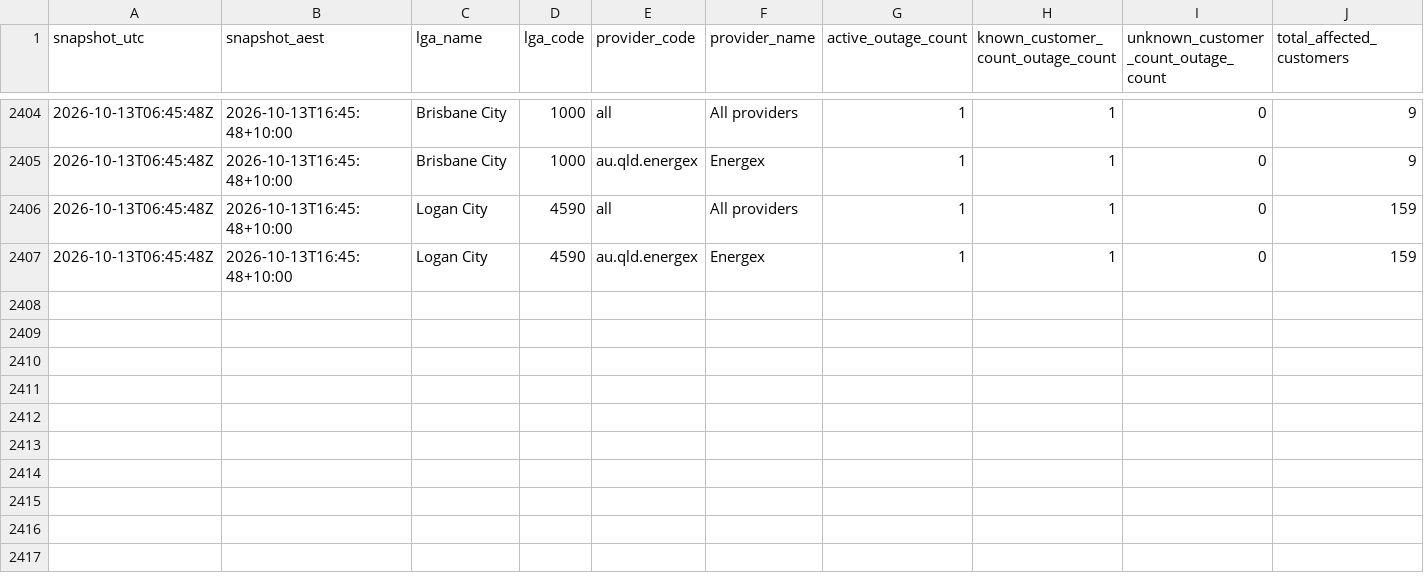
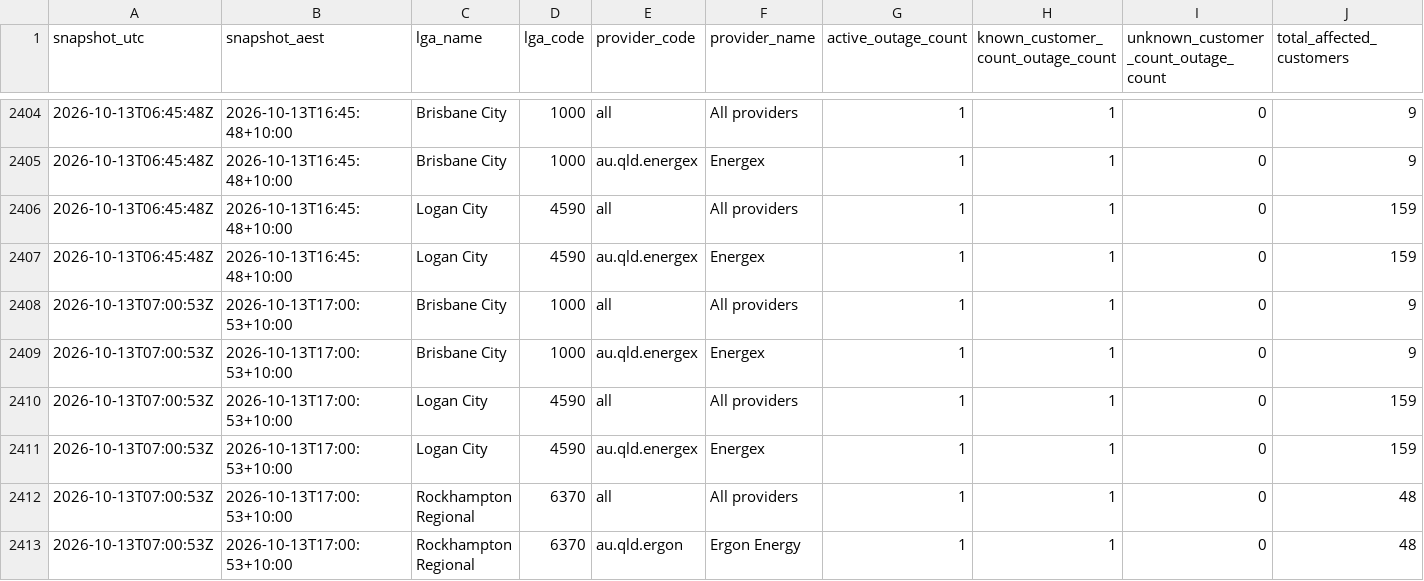
Before and after one commit to gowlettluke/qldpoweroutages, a CSV file: data/lga_totals_48h.csv, drawn as a sheet; only a part is shown, gaps mark what is left out; rows hold the shown columns only; the diff names each change by its address in the sheet, - before the commit and + after, or states it on an @@ line.

```diff
--- a/data/lga_totals_48h.csv
+++ b/data/lga_totals_48h.csv
+row 2408: 2026-10-13T07:00:53Z | 2026-10-13T17:00:53+10:00 | Brisbane City | 1000 | all | All providers | 1 | 1 | 0 | 9
+row 2409: 2026-10-13T07:00:53Z | 2026-10-13T17:00:53+10:00 | Brisbane City | 1000 | au.qld.energex | Energex | 1 | 1 | 0 | 9
+row 2410: 2026-10-13T07:00:53Z | 2026-10-13T17:00:53+10:00 | Logan City | 4590 | all | All providers | 1 | 1 | 0 | 159
+row 2411: 2026-10-13T07:00:53Z | 2026-10-13T17:00:53+10:00 | Logan City | 4590 | au.qld.energex | Energex | 1 | 1 | 0 | 159
+row 2412: 2026-10-13T07:00:53Z | 2026-10-13T17:00:53+10:00 | Rockhampton Regional | 6370 | all | All providers | 1 | 1 | 0 | 48
+row 2413: 2026-10-13T07:00:53Z | 2026-10-13T17:00:53+10:00 | Rockhampton Regional | 6370 | au.qld.ergon | Ergon Energy | 1 | 1 | 0 | 48
```
Also changed, not shown: data/lga_cumulative_48h.csv, data/lga_totals_latest.csv, 5 other files.
